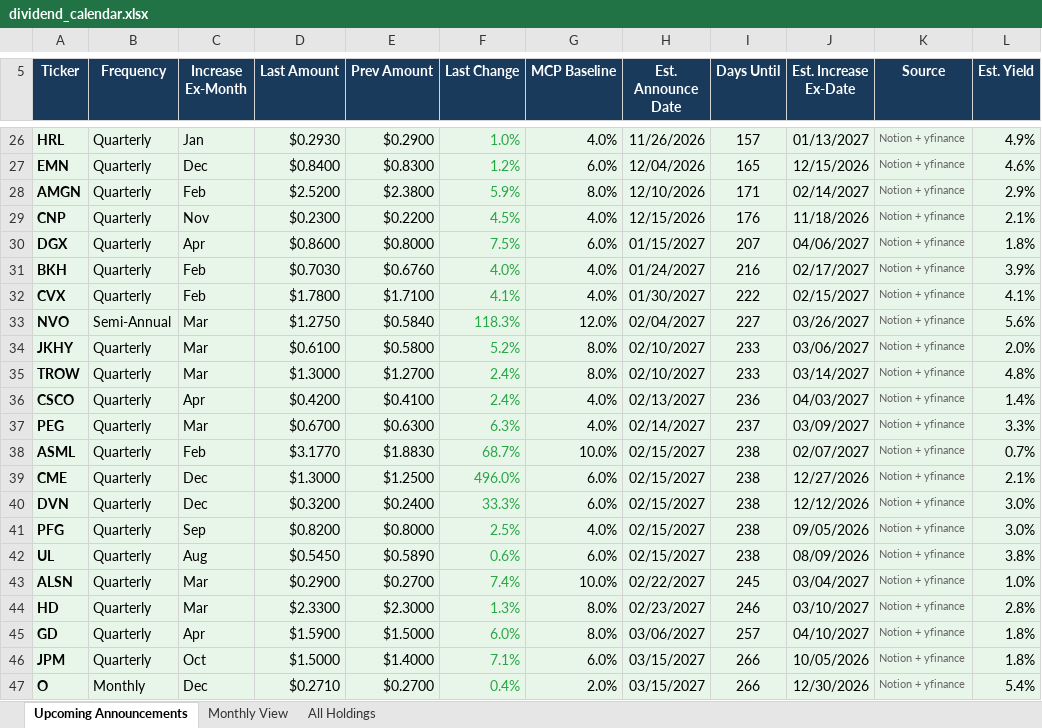
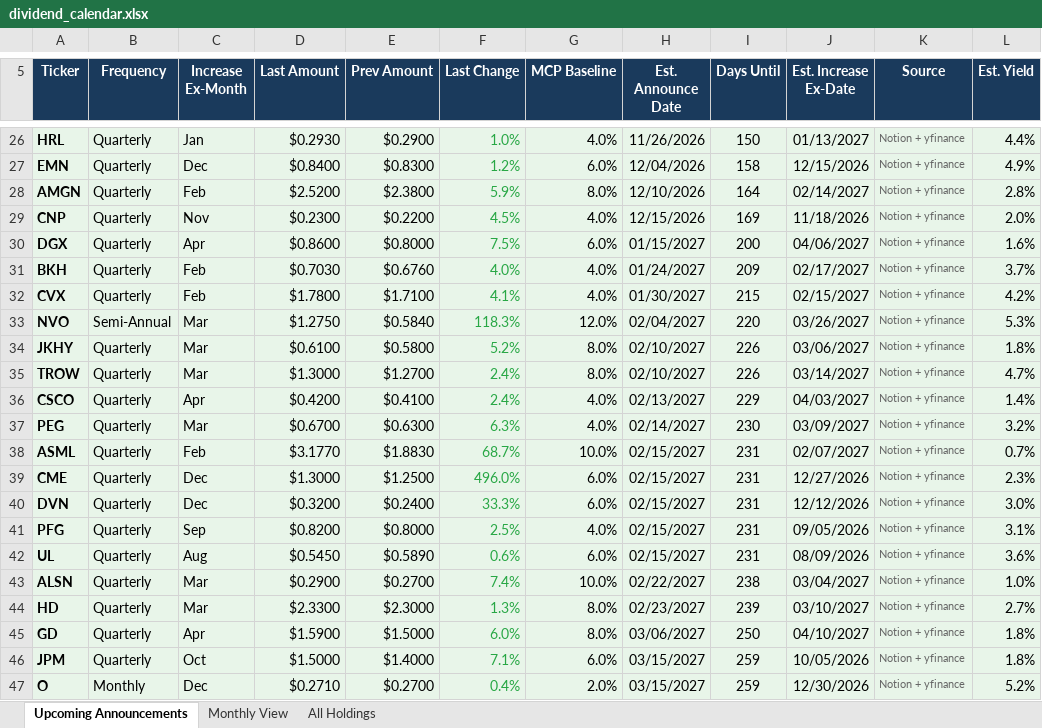
Before and after one commit to ryansadair/mcp-dashboard, an Excel workbook: data/dividend_calendar.xlsx, sheet Upcoming Announcements, drawn as a sheet; only a part is shown, gaps mark what is left out; values as stored, in another font and other column widths than the file's, no borders; the diff covers the shown part only; the diff names each change by its address in the sheet, - before the commit and + after, or states it on an @@ line.

```diff
--- a/data/dividend_calendar.xlsx (sheet Upcoming Announcements)
+++ b/data/dividend_calendar.xlsx (sheet Upcoming Announcements)
-I26 (Days Until): 157
+I26 (Days Until): 150
-L26 (Est. Yield): 4.9%
+L26 (Est. Yield): 4.4%
-I27 (Days Until): 165
+I27 (Days Until): 158
-L27 (Est. Yield): 4.6%
+L27 (Est. Yield): 4.9%
-I28 (Days Until): 171
+I28 (Days Until): 164
-L28 (Est. Yield): 2.9%
+L28 (Est. Yield): 2.8%
-I29 (Days Until): 176
+I29 (Days Until): 169
-L29 (Est. Yield): 2.1%
+L29 (Est. Yield): 2.0%
-I30 (Days Until): 207
+I30 (Days Until): 200
-L30 (Est. Yield): 1.8%
+L30 (Est. Yield): 1.6%
-I31 (Days Until): 216
+I31 (Days Until): 209
-L31 (Est. Yield): 3.9%
+L31 (Est. Yield): 3.7%
-I32 (Days Until): 222
+I32 (Days Until): 215
-L32 (Est. Yield): 4.1%
+L32 (Est. Yield): 4.2%
-I33 (Days Until): 227
+I33 (Days Until): 220
-L33 (Est. Yield): 5.6%
+L33 (Est. Yield): 5.3%
-I34:I35 (Days Until): 233
+I34:I35 (Days Until): 226
-L34 (Est. Yield): 2.0%
+L34 (Est. Yield): 1.8%
-L35 (Est. Yield): 4.8%
+L35 (Est. Yield): 4.7%
-I36 (Days Until): 236
+I36 (Days Until): 229
-I37 (Days Until): 237
+I37 (Days Until): 230
-L37 (Est. Yield): 3.3%
+L37 (Est. Yield): 3.2%
-I38:I42 (Days Until): 238
+I38:I42 (Days Until): 231
-L39 (Est. Yield): 2.1%
+L39 (Est. Yield): 2.3%
-L41 (Est. Yield): 3.0%
+L41 (Est. Yield): 3.1%
-L42 (Est. Yield): 3.8%
+L42 (Est. Yield): 3.6%
-I43 (Days Until): 245
+I43 (Days Until): 238
-I44 (Days Until): 246
+I44 (Days Until): 239
-L44 (Est. Yield): 2.8%
+L44 (Est. Yield): 2.7%
-I45 (Days Until): 257
+I45 (Days Until): 250
-I46:I47 (Days Until): 266
+I46:I47 (Days Until): 259
-L47 (Est. Yield): 5.4%
+L47 (Est. Yield): 5.2%
```
Also changed, not shown: 1 added row, 1 removed row and 50 edited cells elsewhere in this sheet, sheet All Holdings, sheet Monthly View.
